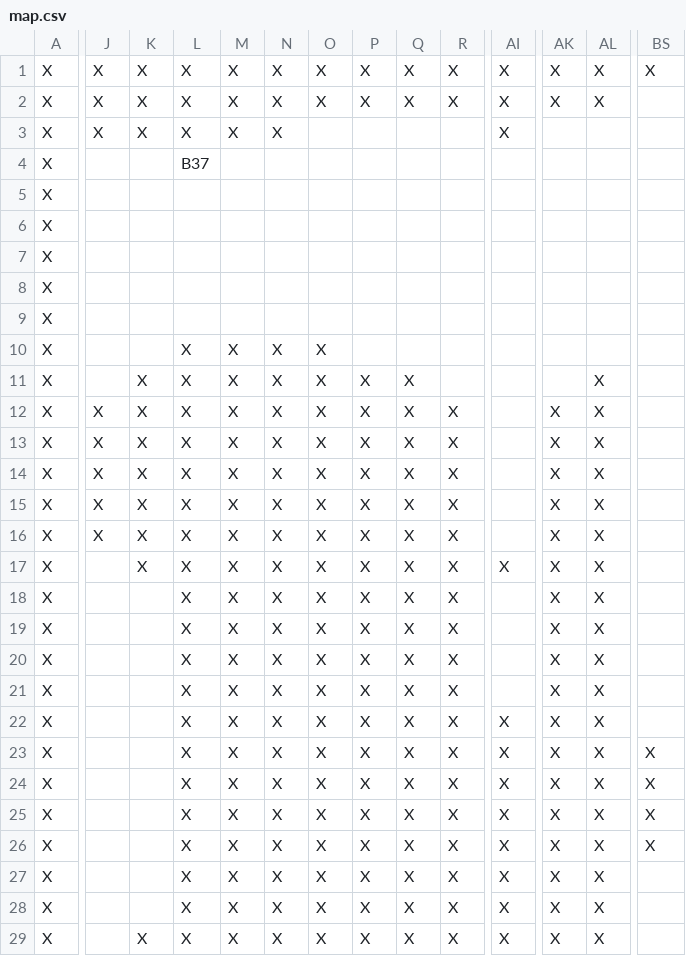
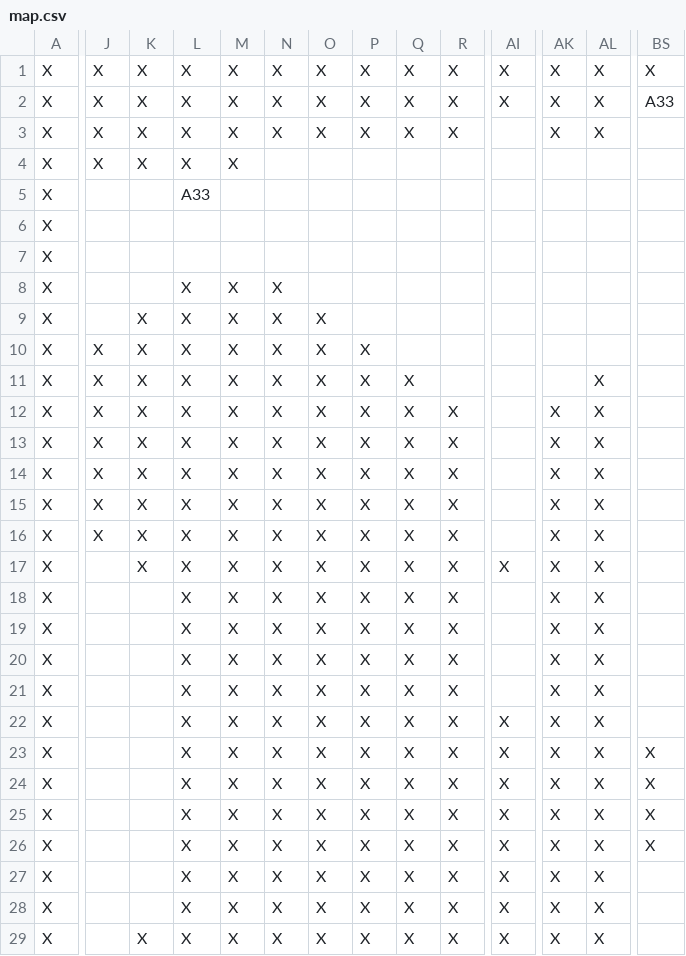
Before and after one commit to Proutymat/Baki, a CSV file: Assets/Resources/map.csv, drawn as a sheet; only a part is shown, gaps mark what is left out; the diff covers the shown part only; the diff names each change by its address in the sheet, - before the commit and + after, or states it on an @@ line.

```diff
--- a/Assets/Resources/map.csv
+++ b/Assets/Resources/map.csv
-BS2: (empty)
+BS2: A33
-O3: (empty)
+O3: X
-P3: (empty)
+P3: X
-Q3: (empty)
+Q3: X
-R3: (empty)
+R3: X
-AI3: X
+AI3: (empty)
-AK3: (empty)
+AK3: X
-AL3: (empty)
+AL3: X
-J4: (empty)
+J4: X
-K4: (empty)
+K4: X
-L4: B37
+L4: X
-M4: (empty)
+M4: X
-L5: (empty)
+L5: A33
-L8:L9: (empty)
+L8:L9: X
-M8:M9: (empty)
+M8:M9: X
-N8:N9: (empty)
+N8:N9: X
-K9:K10: (empty)
+K9:K10: X
-O9: (empty)
+O9: X
-J10:J11: (empty)
+J10:J11: X
-P10: (empty)
+P10: X
```
Also changed, not shown: 12 edited cells elsewhere in this file, 1 other file.
